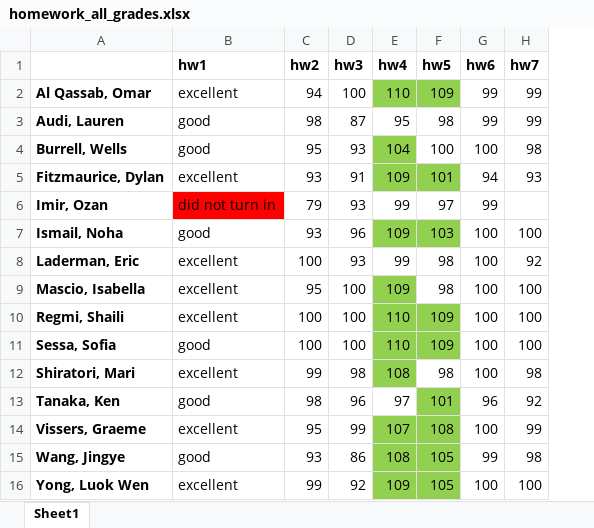
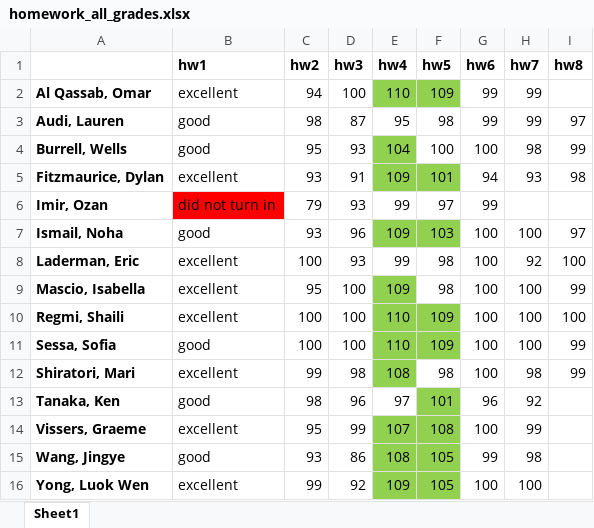
Before and after one commit to bsierieb1/xdasi-bio-2021-archive, an Excel workbook: homework_graded/homework_all_grades.xlsx, sheet Sheet1, drawn as a sheet; values as stored, in another font and other column widths than the file's, no borders; the diff names each change by its address in the sheet, - before the commit and + after, or states it on an @@ line.

```diff
--- a/homework_graded/homework_all_grades.xlsx (sheet Sheet1)
+++ b/homework_graded/homework_all_grades.xlsx (sheet Sheet1)
+column I (hw8), rows 3-12: 97 | 99 | 98 |  | 97 | 100 | 99 | 100 | 99 | 99
```
Also changed, not shown: 15 other files.
